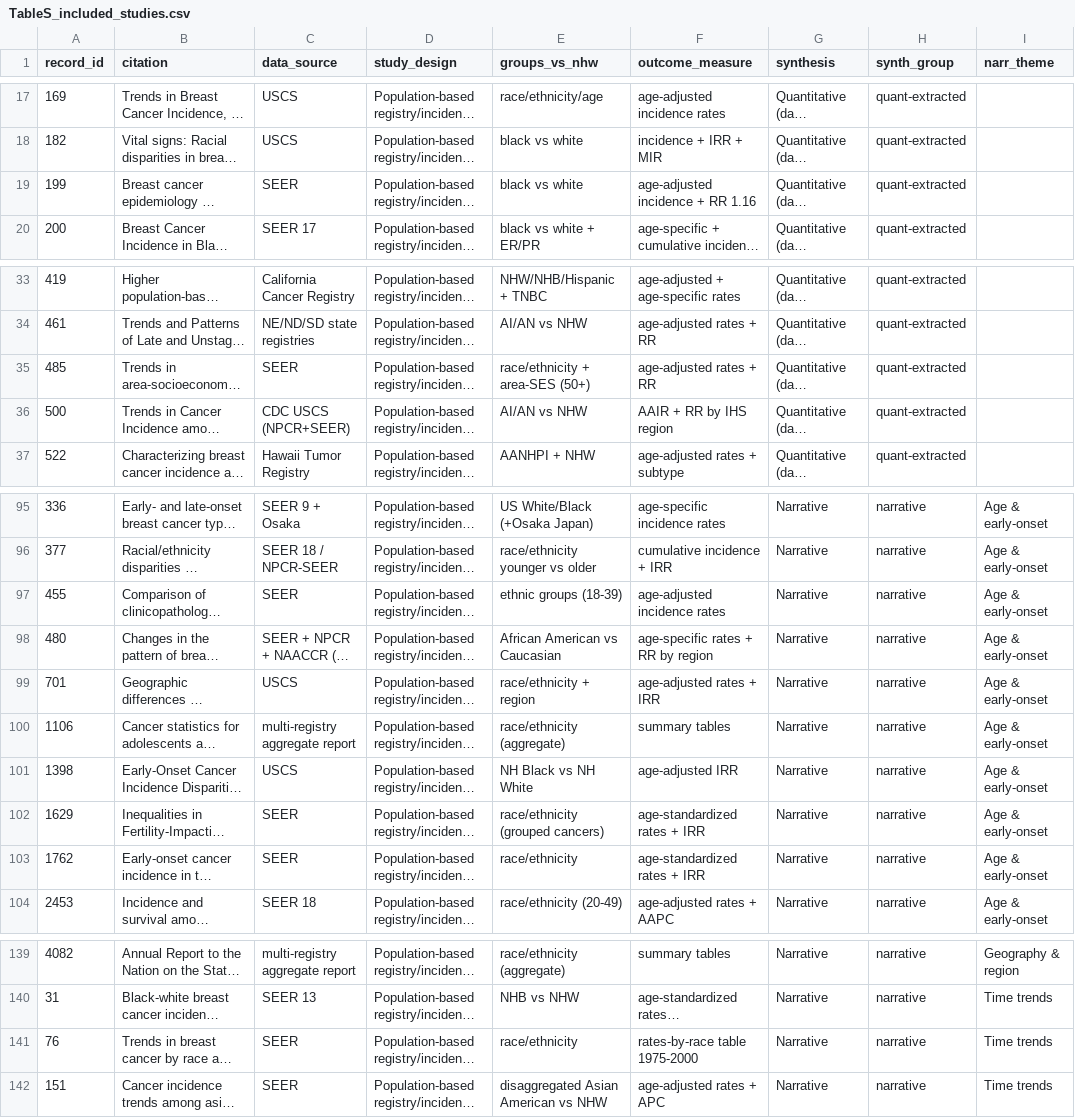
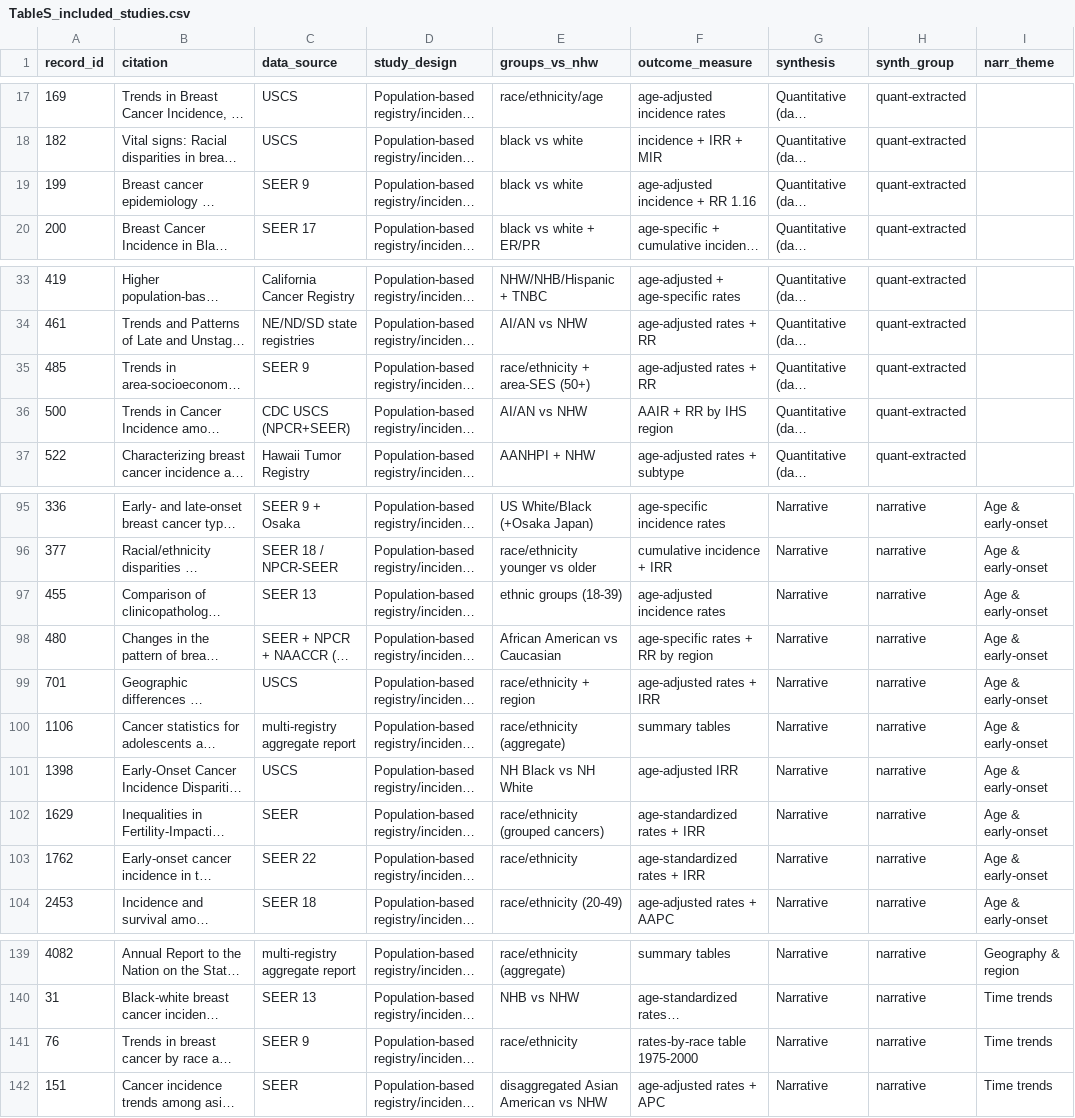
Before and after one commit to p16791918-lab/Meta, a CSV file: meta_agents/search_v2/TableS_included_studies.csv, drawn as a sheet; only a part is shown, gaps mark what is left out; long unchanged cells end in …; the diff covers the shown part only; the diff names each change by its address in the sheet, - before the commit and + after, or states it on an @@ line.

```diff
--- a/meta_agents/search_v2/TableS_included_studies.csv
+++ b/meta_agents/search_v2/TableS_included_studies.csv
-C19 (data_source): SEER
+C19 (data_source): SEER 9
-C35 (data_source): SEER
+C35 (data_source): SEER 9
-C97 (data_source): SEER
+C97 (data_source): SEER 13
-C103 (data_source): SEER
+C103 (data_source): SEER 22
-C141 (data_source): SEER
+C141 (data_source): SEER 9
```
Also changed, not shown: 2 edited cells elsewhere in this file, meta_agents/search_v2/breast_extraction.csv, meta_agents/search_v2/ft_eligibility.csv, 4 other files.
